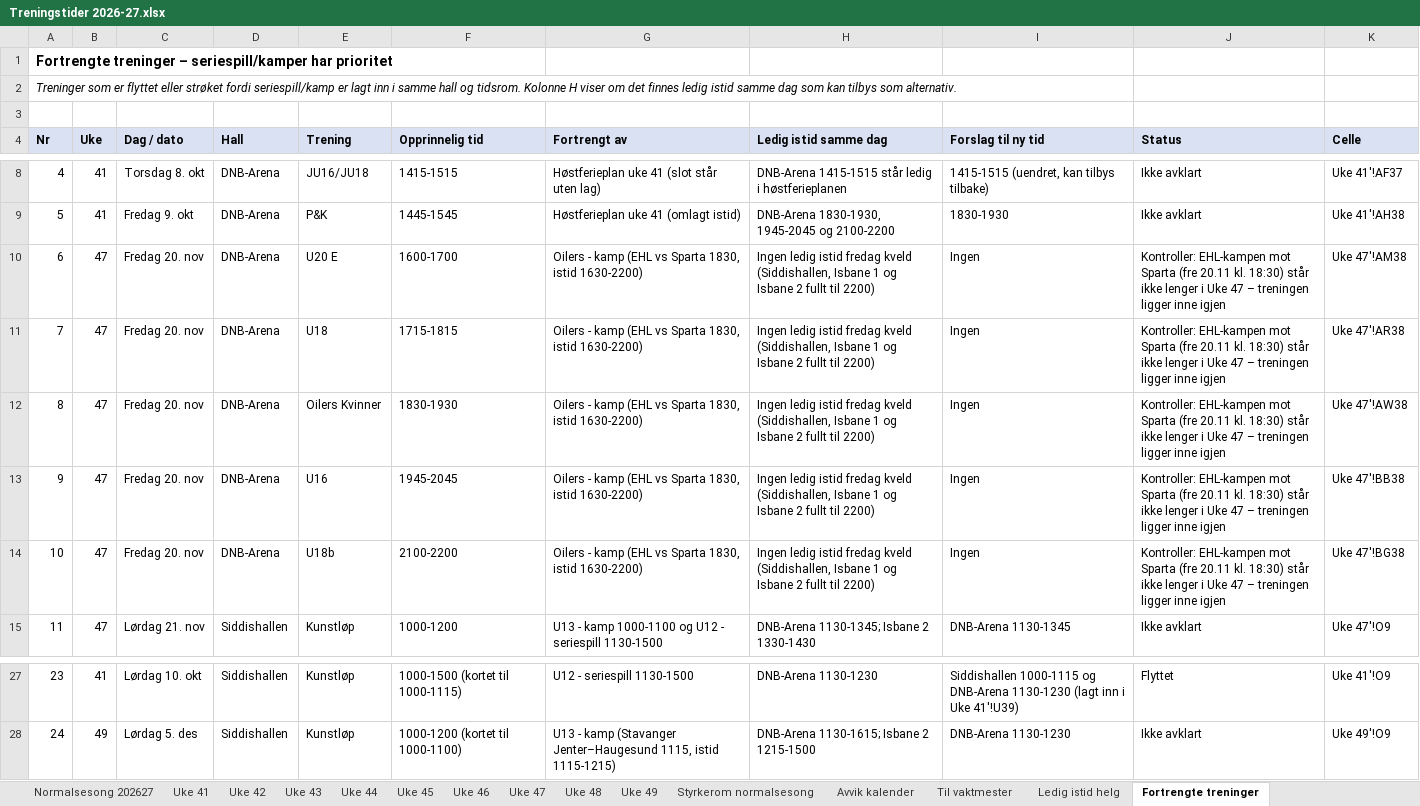
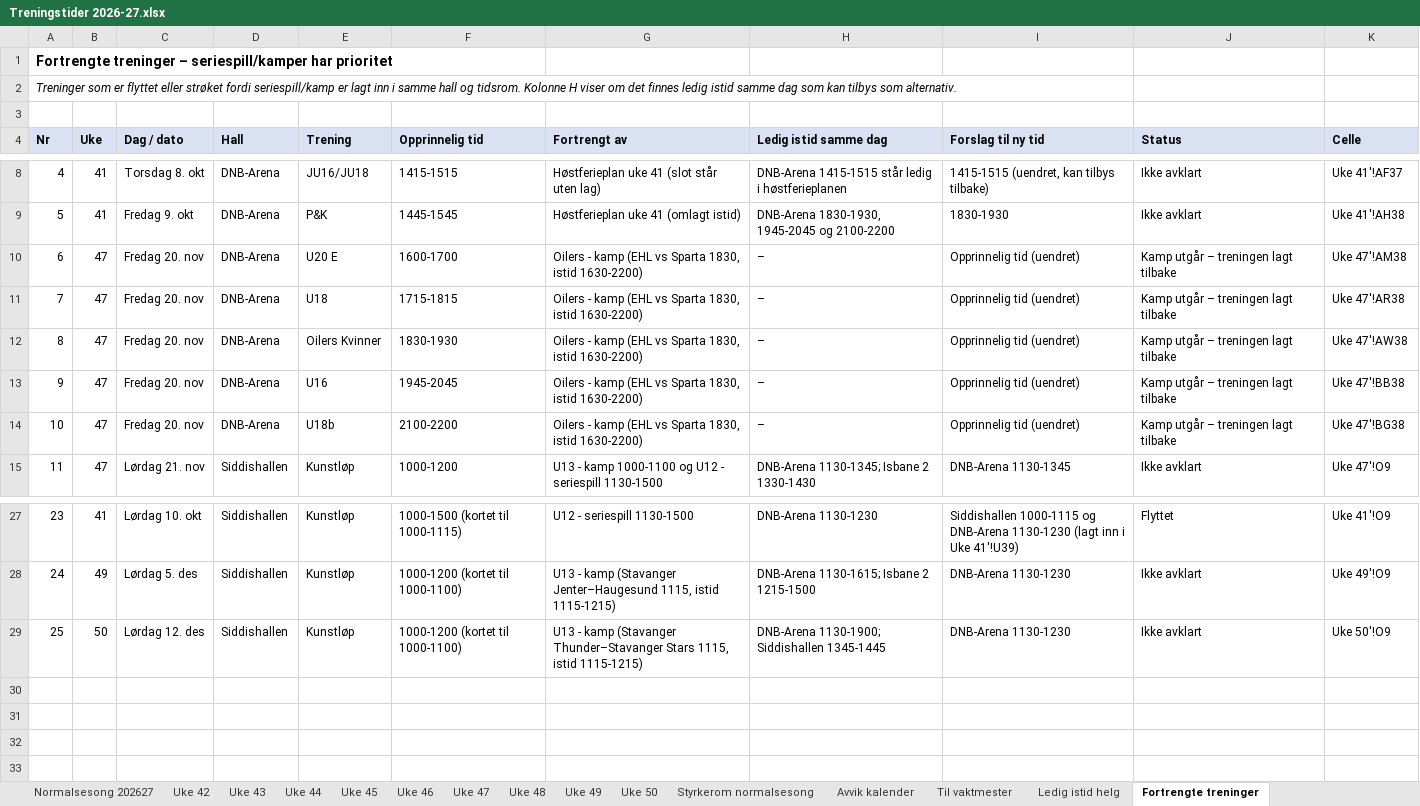
Before and after one commit to vidarstavangerhockey/Treningstider, an Excel workbook: Treningstider 2026-27.xlsx, sheet Fortrengte treninger, drawn as a sheet; only a part is shown, gaps mark what is left out; values as stored, in another font and other column widths than the file's, no borders; the diff names each change by its address in the sheet, - before the commit and + after, or states it on an @@ line.

```diff
--- a/Treningstider 2026-27.xlsx (sheet Fortrengte treninger)
+++ b/Treningstider 2026-27.xlsx (sheet Fortrengte treninger)
@@ sheet tab hidden: Uke 41 @@
+sheet tab: Uke 50
-H10:H14 (Ledig istid samme dag): Ingen ledig istid fredag kveld (Siddishallen, Isbane 1 og Isbane 2 fullt til 2200)
+H10:H14 (Ledig istid samme dag): –
-I10:I14 (Forslag til ny tid): Ingen
+I10:I14 (Forslag til ny tid): Opprinnelig tid (uendret)
-J10:J14 (Status): Kontroller: EHL-kampen mot Sparta (fre 20.11 kl. 18:30) står ikke lenger i Uke 47 – treningen ligger inne igjen
+J10:J14 (Status): Kamp utgår – treningen lagt tilbake
+row 29: 25 | 50 | Lørdag 12. des | Siddishallen | Kunstløp | 1000-1200 (kortet til 1000-1100) | U13 - kamp (Stavanger Thunder–Stavanger Stars 1115, istid 1115-1215) | DNB-Arena 1130-1900; Siddishallen 1345-1445 | DNB-Arena 1130-1230 | Ikke avklart | Uke 50'!O9
```
Also changed, not shown: sheet Uke 42, sheet Uke 47, sheet Styrkerom normalsesong, sheet Uke 43, 1 other file.
